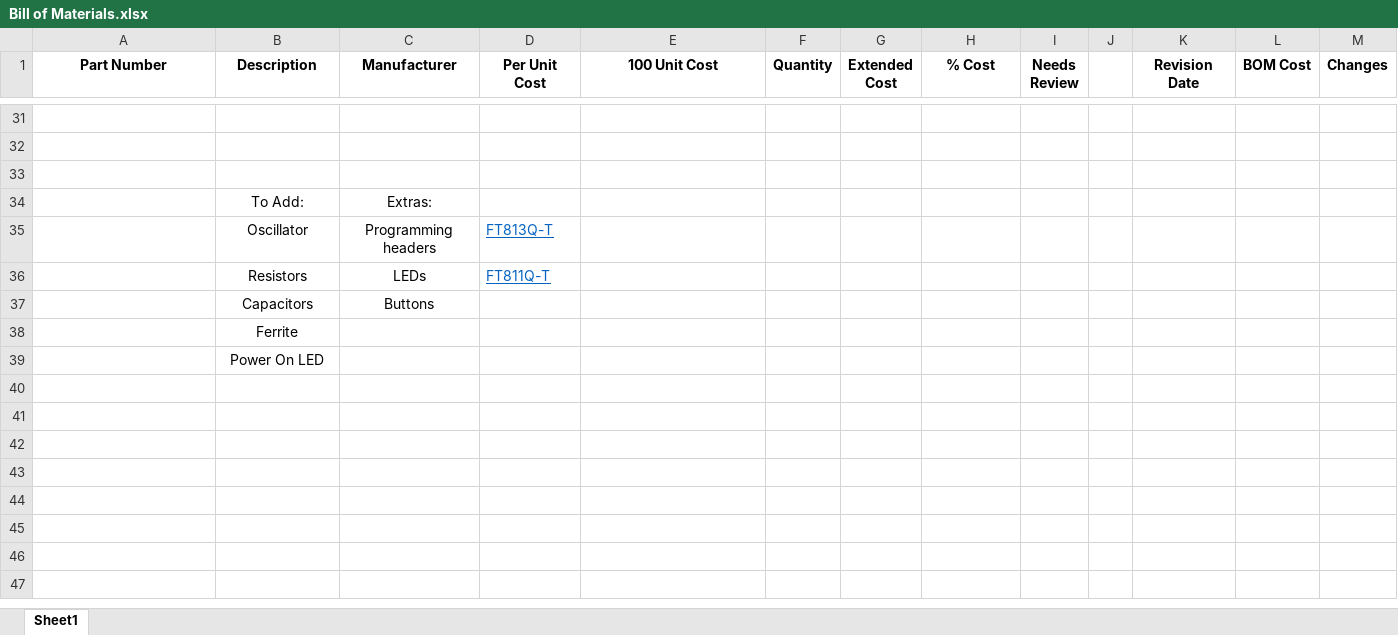
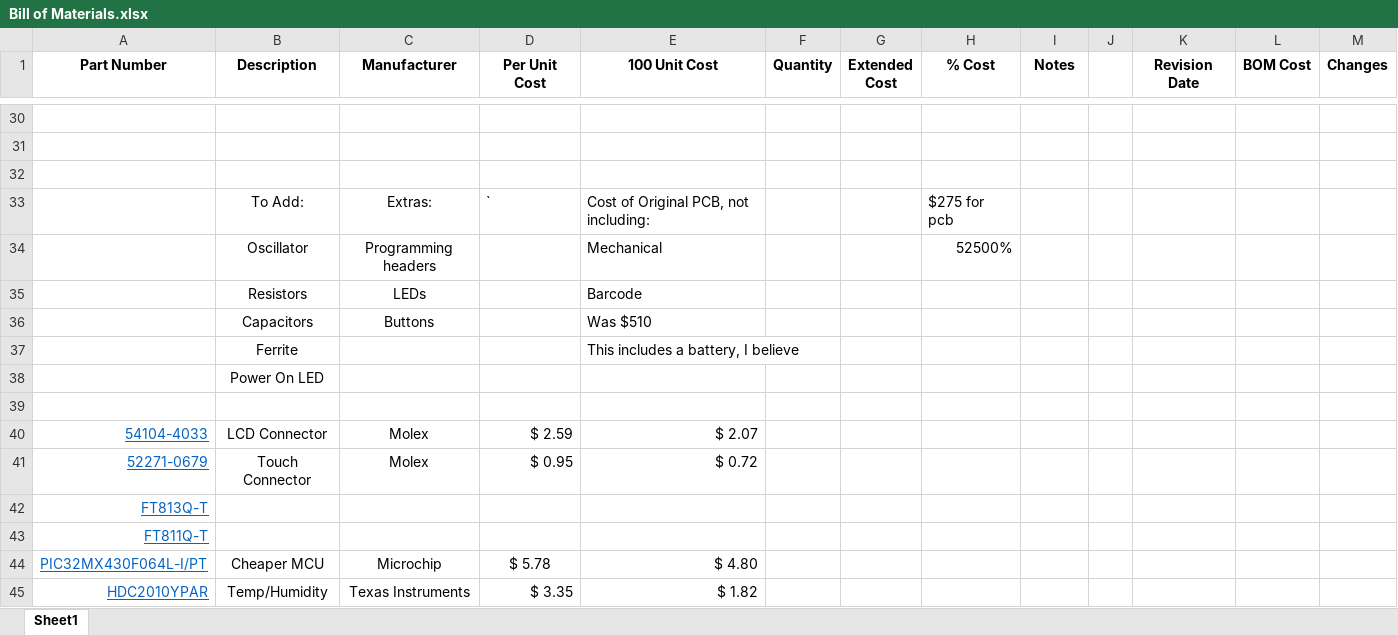
Before and after one commit to CollinHeist/CropTop, an Excel workbook: Bill of Materials.xlsx, sheet Sheet1, drawn as a sheet; only a part is shown, gaps mark what is left out; values as stored, in another font and other column widths than the file's, no borders; conditional formats not drawn; removed rows and columns are numbered as before the commit, all else as after; the diff covers the shown part only; the diff names each change by its address in the sheet, - before the commit and + after, or states it on an @@ line.

```diff
--- a/Bill of Materials.xlsx (sheet Sheet1)
+++ b/Bill of Materials.xlsx (sheet Sheet1)
-I1: Needs Review
+I1: Notes
-row 34:  | To Add: | Extras:
-row 35:  | Oscillator | Programming headers | FT813Q-T
-row 36:  | Resistors | LEDs | FT811Q-T
+row 33:  | To Add: | Extras: | ` | Cost of Original PCB, not including: |  |  | $275 for pcb
+row 34:  | Oscillator | Programming headers |  | Mechanical |  |  | 52500%
+row 35:  | Resistors | LEDs |  | Barcode
-E36 (100 Unit Cost): (empty)
+E36 (100 Unit Cost): Was $510
-E37 (100 Unit Cost): (empty)
+E37 (100 Unit Cost): This includes a battery, I believe
+row 39: (empty)
+row 40: 54104-4033 | LCD Connector | Molex | $ 2.59 | $ 2.07
+row 41: 52271-0679 | Touch Connector | Molex | $ 0.95 | $ 0.72
+row 42: FT813Q-T
+row 43: FT811Q-T
+row 44: PIC32MX430F064L-I/PT | Cheaper MCU | Microchip | $ 5.78 | $ 4.80
+row 45: HDC2010YPAR | Temp/Humidity | Texas Instruments | $ 3.35 | $ 1.82
```
Also changed, not shown: 5 added rows, 6 removed rows and 23 edited cells elsewhere in this sheet, formulas that keep their value, 1 other file.
